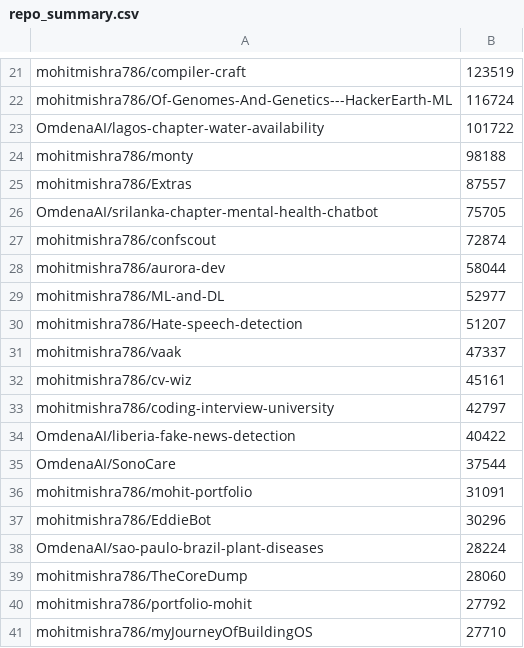
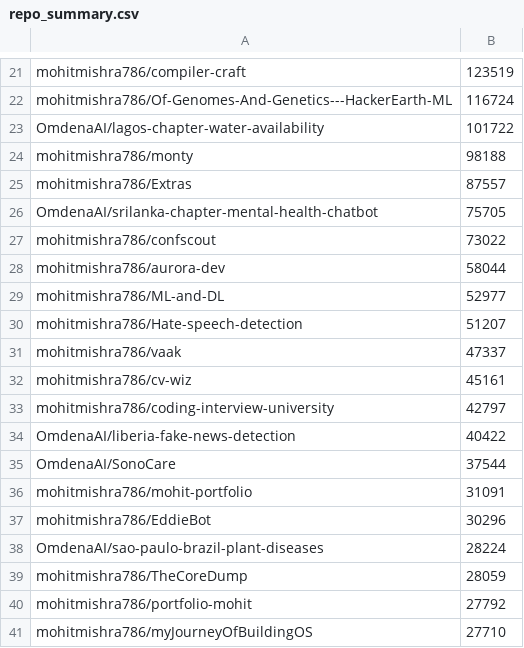
Before and after one commit to mohitmishra786/mohitmishra786, a CSV file: loc_results/repo_summary.csv, drawn as a sheet; only a part is shown, gaps mark what is left out.

```diff
--- a/loc_results/repo_summary.csv
+++ b/loc_results/repo_summary.csv
@@ -26,3 +26,3 @@ mohitmishra786/Extras,87557
 OmdenaAI/srilanka-chapter-mental-health-chatbot,75705
-mohitmishra786/confscout,72874
+mohitmishra786/confscout,73022
 mohitmishra786/aurora-dev,58044
@@ -38,3 +38,3 @@ mohitmishra786/EddieBot,30296
 OmdenaAI/sao-paulo-brazil-plant-diseases,28224
-mohitmishra786/TheCoreDump,28060
+mohitmishra786/TheCoreDump,28059
 mohitmishra786/portfolio-mohit,27792
```
Also changed, not shown: loc_results/detailed_results.csv, 4 other files.
